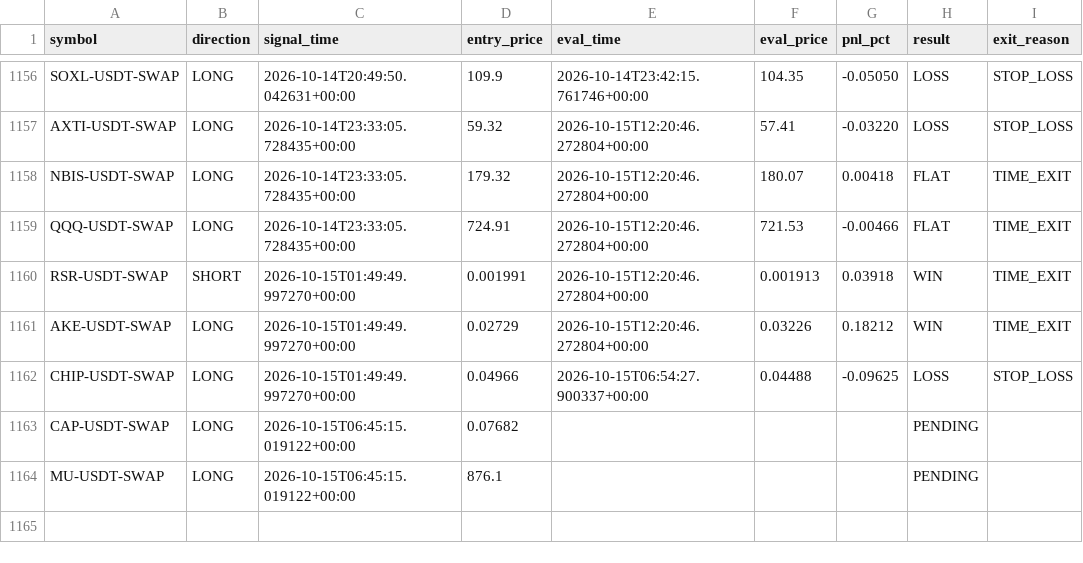
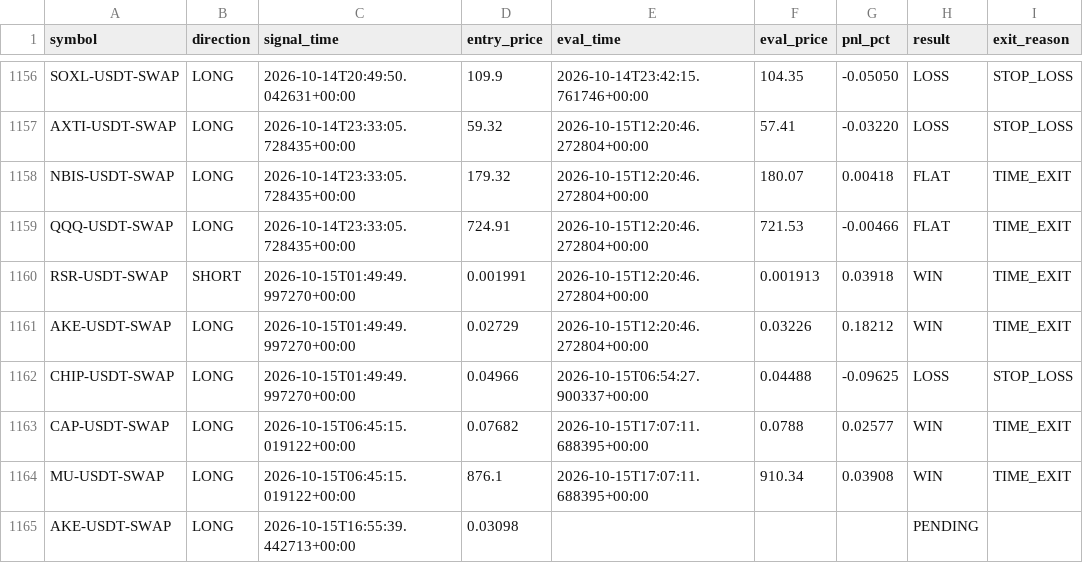
Before and after one commit to ksemehmet5-afk/altcoin-monitor-, a CSV file: monitor_state/signals_log.csv, drawn as a sheet; only a part is shown, gaps mark what is left out.

```diff
--- a/monitor_state/signals_log.csv
+++ b/monitor_state/signals_log.csv
@@ -1162,3 +1162,4 @@ AKE-USDT-SWAP,LONG,2026-10-15T01:49:49.997270+00:00,0.02729,2026-10-15T12:20:46.
 CHIP-USDT-SWAP,LONG,2026-10-15T01:49:49.997270+00:00,0.04966,2026-10-15T06:54:27.900337+00:00,0.04488,-0.09625,LOSS,STOP_LOSS
-CAP-USDT-SWAP,LONG,2026-10-15T06:45:15.019122+00:00,0.07682,,,,PENDING,
-MU-USDT-SWAP,LONG,2026-10-15T06:45:15.019122+00:00,876.1,,,,PENDING,
+CAP-USDT-SWAP,LONG,2026-10-15T06:45:15.019122+00:00,0.07682,2026-10-15T17:07:11.688395+00:00,0.0788,0.02577,WIN,TIME_EXIT
+MU-USDT-SWAP,LONG,2026-10-15T06:45:15.019122+00:00,876.1,2026-10-15T17:07:11.688395+00:00,910.34,0.03908,WIN,TIME_EXIT
+AKE-USDT-SWAP,LONG,2026-10-15T16:55:39.442713+00:00,0.03098,,,,PENDING,
```
Also changed, not shown: 3 other files.
